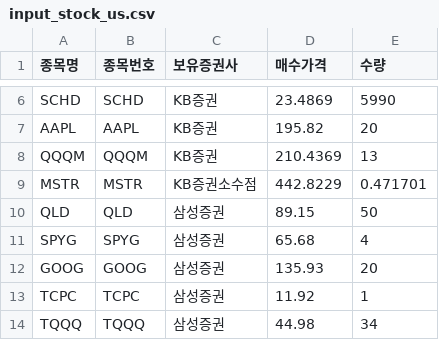
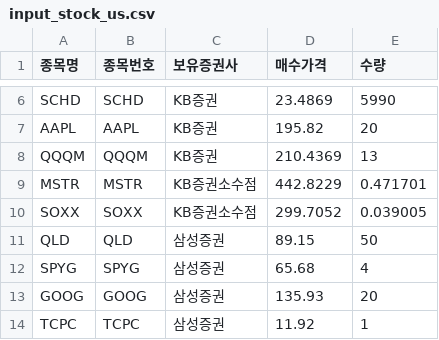
Before and after one commit to shbang-cmd/stock_eval, a CSV file: input_stock_us.csv, drawn as a sheet; only a part is shown, gaps mark what is left out; the shorter side is filled out with more unchanged rows; the diff names each change by its address in the sheet, - before the commit and + after, or states it on an @@ line.

Commit message:
Update input_stock_us.csv

```diff
--- a/input_stock_us.csv
+++ b/input_stock_us.csv
+row 10: SOXX | SOXX | KB증권소수점 | 299.7052 | 0.039005
```
